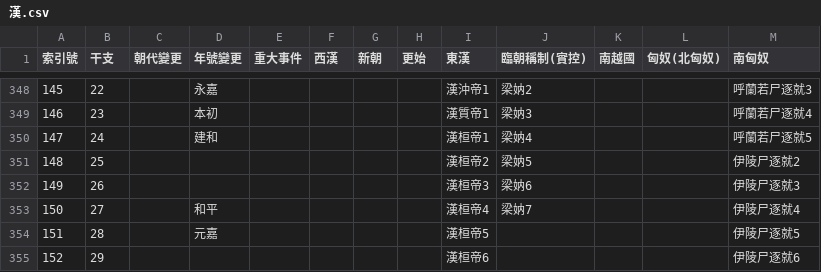
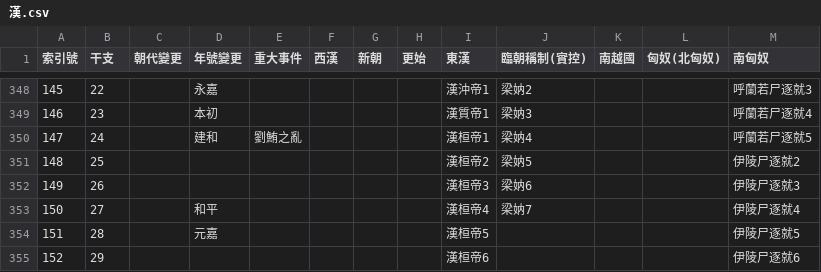
Before and after one commit to gintian/zizhitongjian, a CSV file: 1_主要數據/政權年代表/漢.csv, drawn as a sheet; only a part is shown, gaps mark what is left out.

```diff
--- a/1_主要數據/政權年代表/漢.csv
+++ b/1_主要數據/政權年代表/漢.csv
@@ -349,3 +349,3 @@
 146,23,,本初,,,,,漢質帝1,梁妠3,,,呼蘭若尸逐就4
-147,24,,建和,,,,,漢桓帝1,梁妠4,,,呼蘭若尸逐就5
+147,24,,建和,劉鮪之亂,,,,漢桓帝1,梁妠4,,,呼蘭若尸逐就5
 148,25,,,,,,,漢桓帝2,梁妠5,,,伊陵尸逐就2
```
Also changed, not shown: 1_主要數據/人物總表.csv, 1_主要數據/通鑑目錄.csv, 4 other files.
